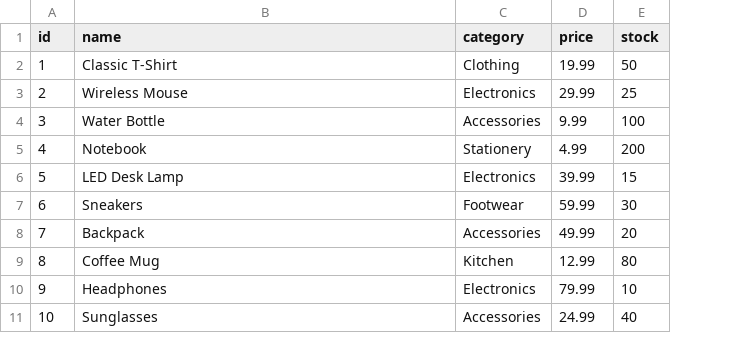
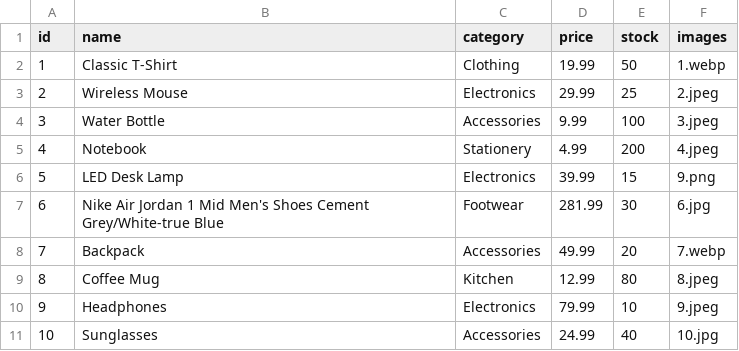
Before and after one commit to ph13x/DJ-Store, a CSV file: data.csv, drawn as a sheet; the diff names each change by its address in the sheet, - before the commit and + after, or states it on an @@ line.

```diff
--- a/data.csv
+++ b/data.csv
+column F (images), rows 2-11: 1.webp | 2.jpeg | 3.jpeg | 4.jpeg | 9.png | 6.jpg | 7.webp | 8.jpeg | 9.jpeg | 10.jpg
-B7 (name): Sneakers
+B7 (name): Nike Air Jordan 1 Mid Men's Shoes Cement Grey/White-true Blue
-D7 (price): 59.99
+D7 (price): 281.99
```
Also changed, not shown: 19 other files.
